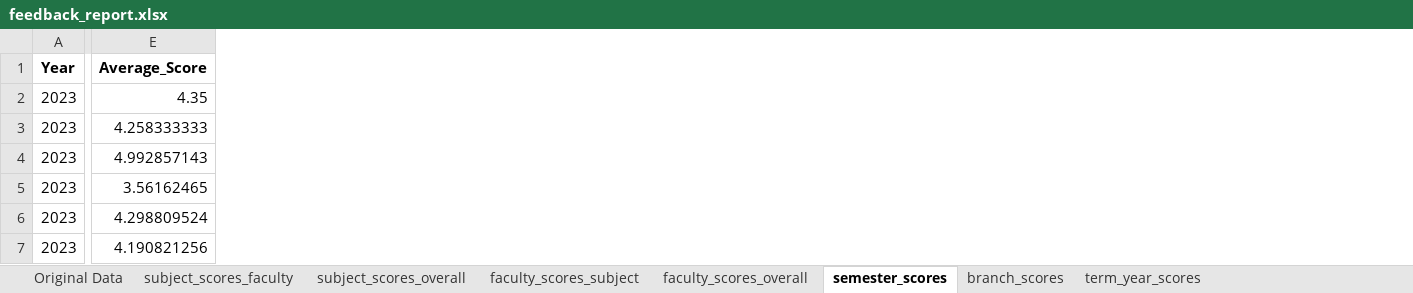
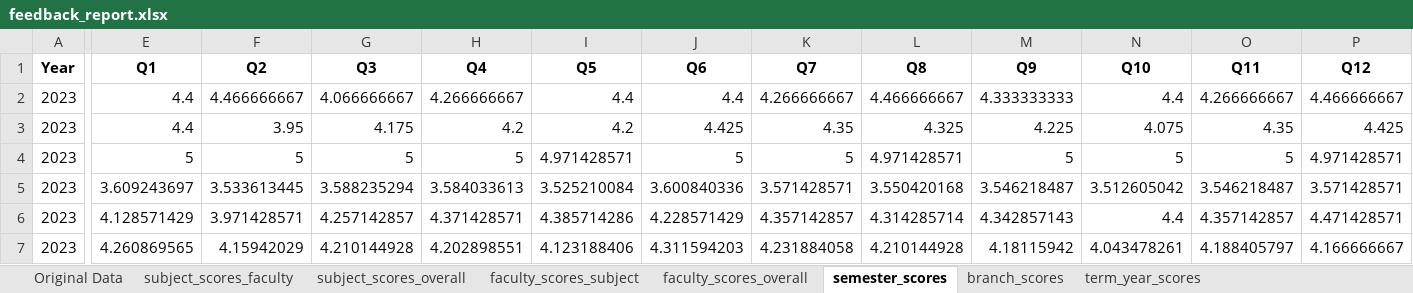
Before and after one commit to milavdabgar/StudentFeedbackAnalysis, an Excel workbook: feedback_report.xlsx, sheet semester_scores, drawn as a sheet; only a part is shown, gaps mark what is left out; values as stored, in another font and other column widths than the file's, no borders; removed rows and columns are numbered as before the commit, all else as after; the diff names each change by its address in the sheet, - before the commit and + after, or states it on an @@ line.

```diff
--- a/feedback_report.xlsx (sheet semester_scores)
+++ b/feedback_report.xlsx (sheet semester_scores)
-column E (Average_Score), rows 2-7: 4.35 | 4.258333333 | 4.992857143 | 3.56162465 | 4.298809524 | 4.190821256
+column E (Q1), rows 2-7: 4.4 | 4.4 | 5 | 3.609243697 | 4.128571429 | 4.260869565
+column F (Q2), rows 2-7: 4.466666667 | 3.95 | 5 | 3.533613445 | 3.971428571 | 4.15942029
+column G (Q3), rows 2-7: 4.066666667 | 4.175 | 5 | 3.588235294 | 4.257142857 | 4.210144928
+column H (Q4), rows 2-7: 4.266666667 | 4.2 | 5 | 3.584033613 | 4.371428571 | 4.202898551
+column I (Q5), rows 2-7: 4.4 | 4.2 | 4.971428571 | 3.525210084 | 4.385714286 | 4.123188406
+column J (Q6), rows 2-7: 4.4 | 4.425 | 5 | 3.600840336 | 4.228571429 | 4.311594203
+column K (Q7), rows 2-7: 4.266666667 | 4.35 | 5 | 3.571428571 | 4.357142857 | 4.231884058
+column L (Q8), rows 2-7: 4.466666667 | 4.325 | 4.971428571 | 3.550420168 | 4.314285714 | 4.210144928
+column M (Q9), rows 2-7: 4.333333333 | 4.225 | 5 | 3.546218487 | 4.342857143 | 4.18115942
+column N (Q10), rows 2-7: 4.4 | 4.075 | 5 | 3.512605042 | 4.4 | 4.043478261
+column O (Q11), rows 2-7: 4.266666667 | 4.35 | 5 | 3.546218487 | 4.357142857 | 4.188405797
+column P (Q12), rows 2-7: 4.466666667 | 4.425 | 4.971428571 | 3.571428571 | 4.471428571 | 4.166666667
```
Also changed, not shown: sheet subject_scores_faculty, sheet faculty_scores_subject, sheet branch_scores, sheet term_year_scores, sheet subject_scores_overall, 6 other files.
